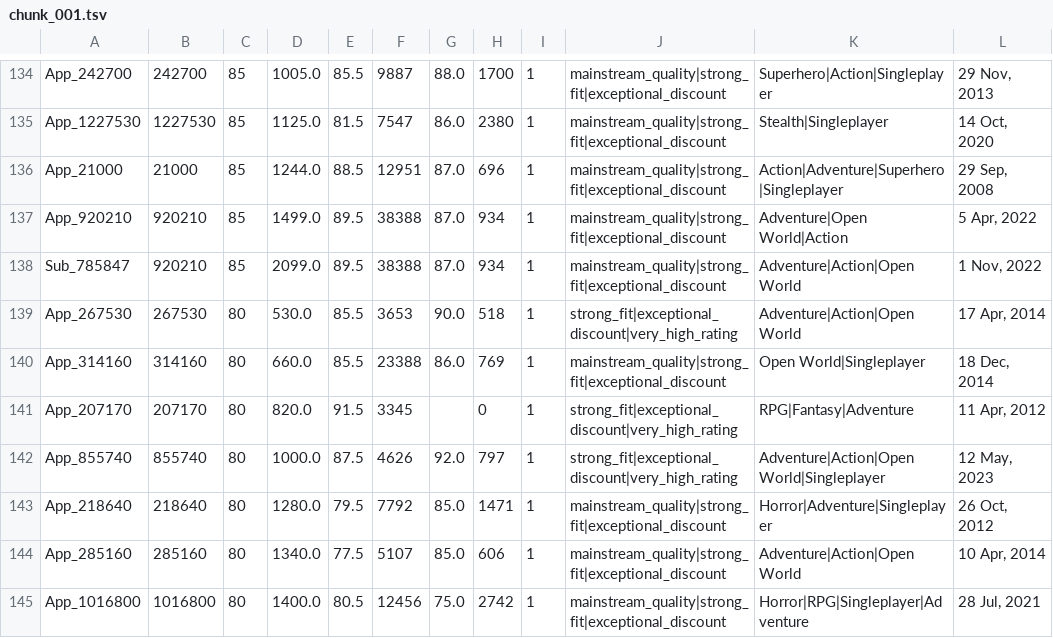
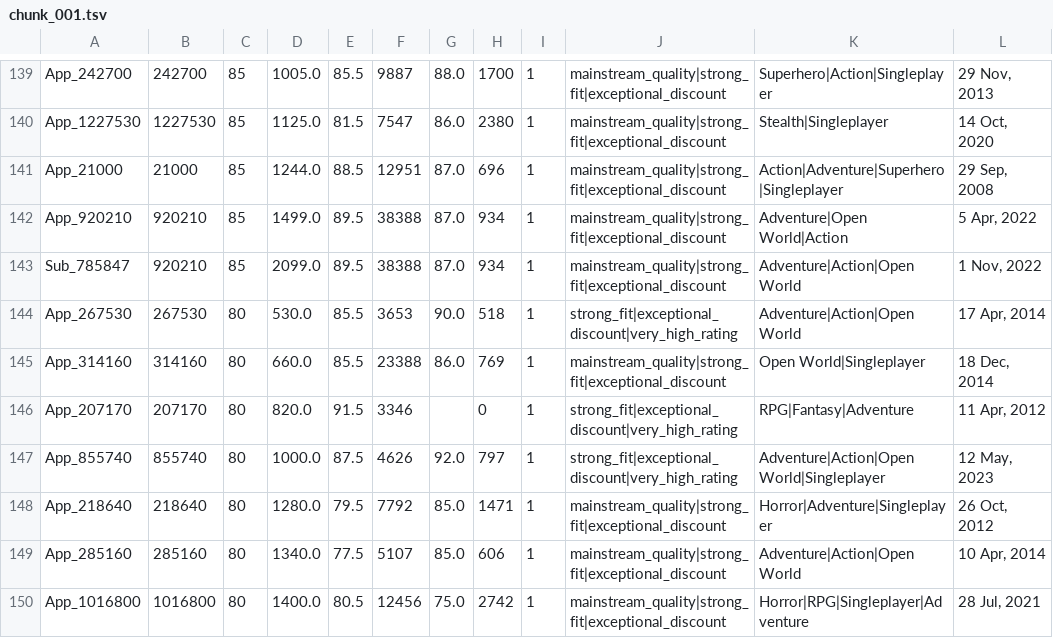
Before and after one commit to kentrap2011-hub/steam-kz-deals-2, a TSV file: data/production/mailing/chunk_001.tsv, drawn as a sheet; only a part is shown, gaps mark what is left out; addresses are those after the commit; the diff covers the shown part only; the diff names each change by its address in the sheet, - before the commit and + after, or states it on an @@ line.

```diff
--- a/data/production/mailing/chunk_001.tsv
+++ b/data/production/mailing/chunk_001.tsv
-F146: 3345
+F146: 3346
```
Also changed, not shown: 5 added rows, 5 removed rows and 45 edited cells elsewhere in this file, data/production/mailing/chunk_002.tsv, data/production/mailing/chunk_003.tsv, 3 other files.
